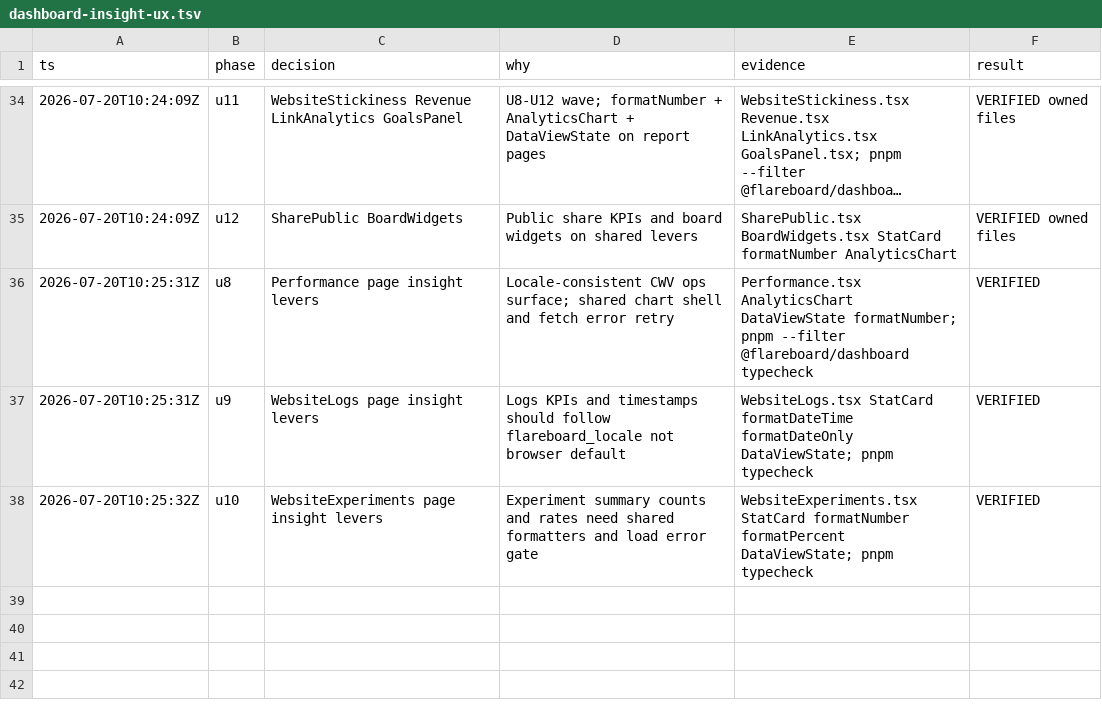
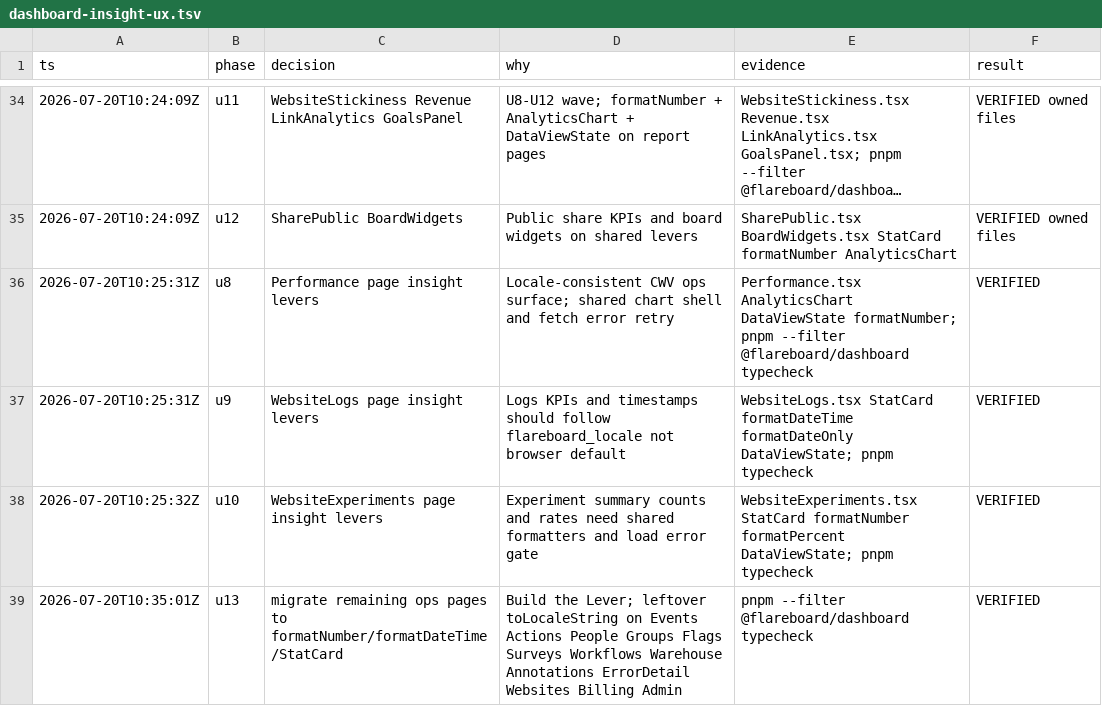
Before and after one commit to Go7hic/flareboard, a TSV file: .audit/dashboard-insight-ux.tsv, drawn as a sheet; only a part is shown, gaps mark what is left out; long unchanged cells end in …; the diff names each change by its address in the sheet, - before the commit and + after, or states it on an @@ line.

```diff
--- a/.audit/dashboard-insight-ux.tsv
+++ b/.audit/dashboard-insight-ux.tsv
+row 39: 2026-07-20T10:35:01Z | u13 | migrate remaining ops pages to formatNumber/formatDateTime/StatCard | Build the Lever; leftover toLocaleString on Events Actions People Groups Flags Surveys Workflows Warehouse Annotations ErrorDetail Websites Billing Admin | pnpm --filter @flareboard/dashboard typecheck | VERIFIED
```
Also changed, not shown: 13 other files.
